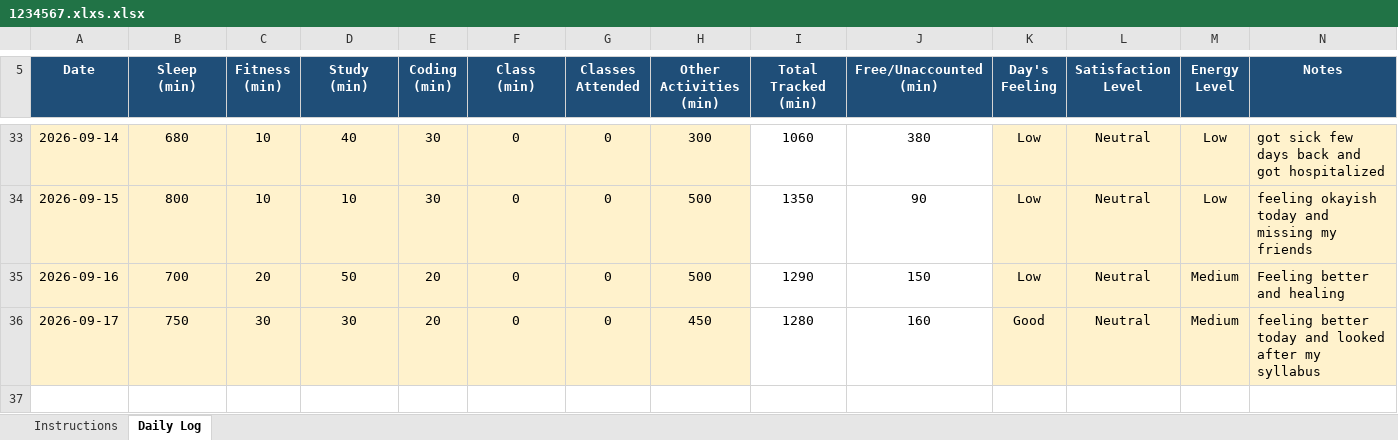
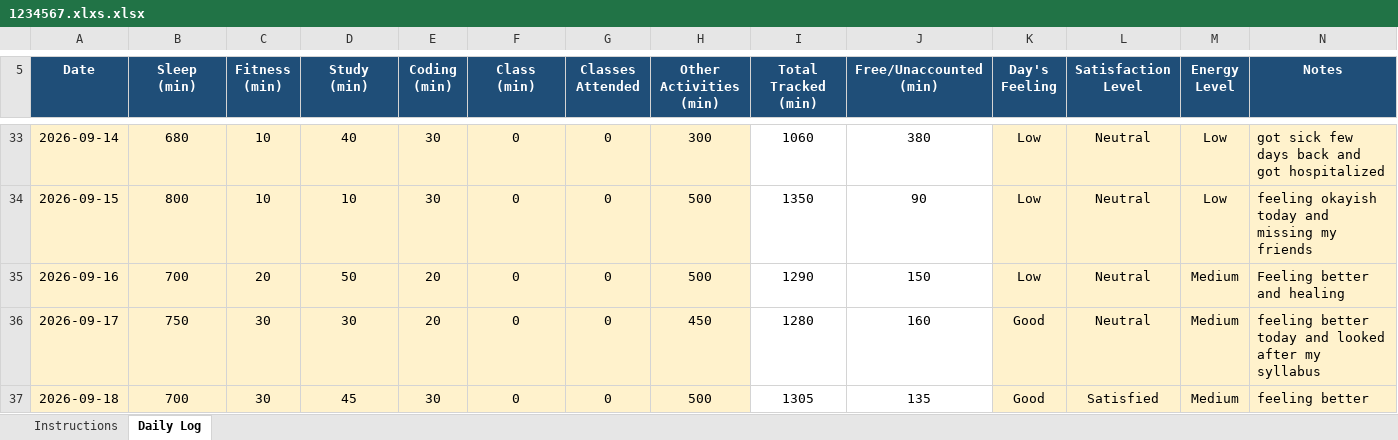
Before and after one commit to sachilkp10/CAP776, an Excel workbook: 1234567.xlxs.xlsx, sheet Daily Log, drawn as a sheet; only a part is shown, gaps mark what is left out; values as stored, in another font and other column widths than the file's, no borders; conditional formats not drawn; the diff names each change by its address in the sheet, - before the commit and + after, or states it on an @@ line.

Commit message:
Add files via upload

```diff
--- a/1234567.xlxs.xlsx (sheet Daily Log)
+++ b/1234567.xlxs.xlsx (sheet Daily Log)
+row 37: 2026-09-18 | 700 | 30 | 45 | 30 | 0 | 0 | 500 | 1305 | 135 | Good | Satisfied | Medium | feeling better
```
